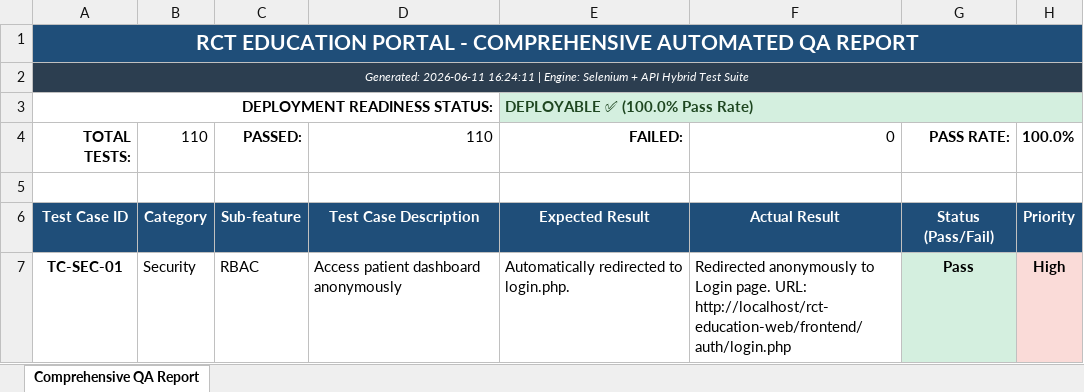
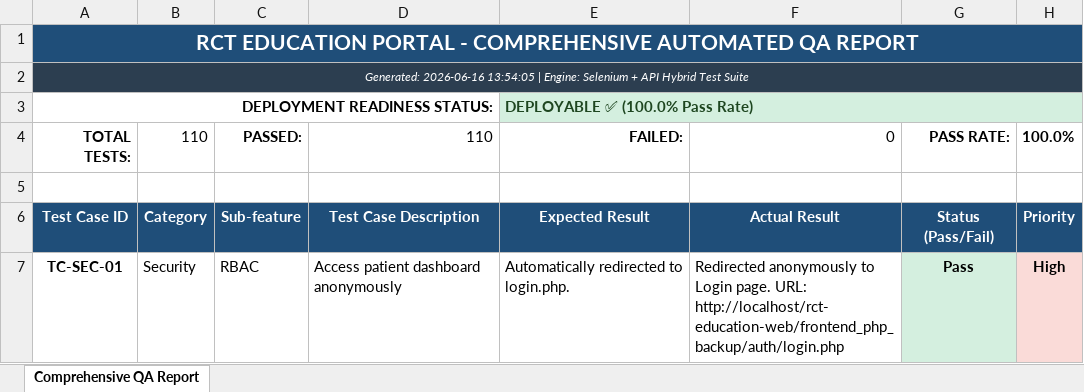
Before and after one commit to 1216lokesh/RCTEducationApp, an Excel workbook: backend/automated_tests/comprehensive_test_cases.xlsx, sheet Comprehensive QA Report, drawn as a sheet; only a part is shown; values as stored, in another font and other column widths than the file's, no borders; the diff covers the shown part only; the diff names each change by its address in the sheet, - before the commit and + after, or states it on an @@ line.

Commit message:
fix: track frontend_php_backup directory to resolve CI 404 test failures

```diff
--- a/backend/automated_tests/comprehensive_test_cases.xlsx (sheet Comprehensive QA Report)
+++ b/backend/automated_tests/comprehensive_test_cases.xlsx (sheet Comprehensive QA Report)
-A2: Generated: 2026-06-11 16:24:11 | Engine:…
+A2: Generated: 2026-06-16 13:54:05 | Engine:…
-F7: …page. URL: http://localhost/rct-education-web/frontend/auth/login.php
+F7: …page. URL: http://localhost/rct-education-web/frontend_php_backup/auth/login.php
```
Also changed, not shown: 26 edited cells elsewhere in this sheet, backend/automated_tests/test_cases.xlsx, 34 other files.
